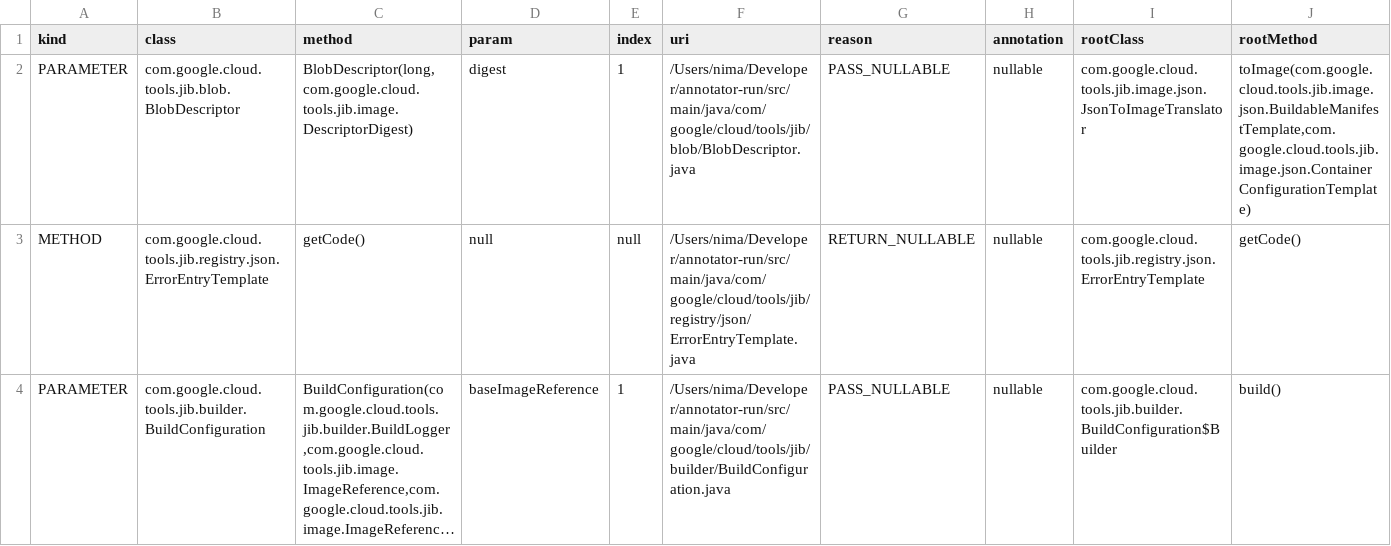
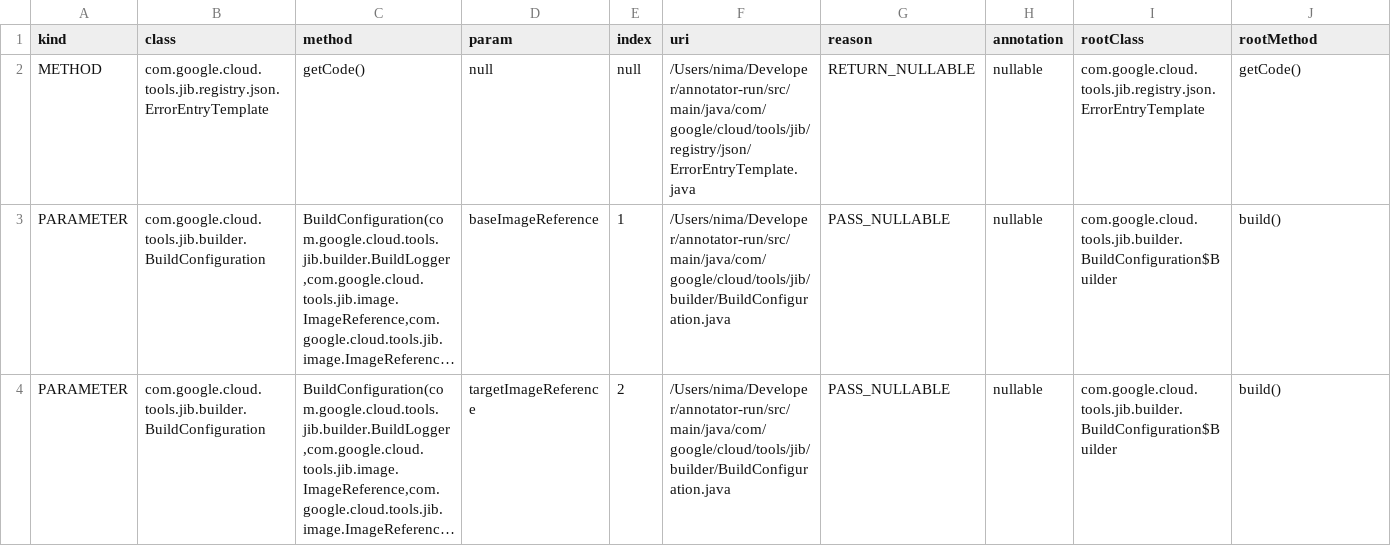
Before and after one commit to nimakarimipour/annotator-run, a TSV file: annotator-out/0/fixes.tsv, drawn as a sheet; only a part is shown; the shorter side is filled out with more unchanged rows; long unchanged cells end in ….

```diff
--- a/annotator-out/0/fixes.tsv
+++ b/annotator-out/0/fixes.tsv
@@ -1,3 +1,2 @@
 kind	class	method	param	index	uri	reason	annotation	rootClass	rootMethod
-PARAMETER	com.google.cloud.tools.jib.blob.BlobDescriptor	BlobDescriptor(long,com.google.cloud.tools.jib.image.DescriptorDigest)	digest	1	/Users/nima/Developer/annotator-run/src/main/java/com/google/cloud/tools/jib/blob/BlobDescriptor.java	PASS_NULLABLE	nullable	com.google.cloud.tools.jib.image.json.JsonToImageTranslator	toImage(com.google.cloud.tools.jib.image.json.BuildableManifestTemplate,com.google.cloud.tools.jib.image.json.ContainerConfigurationTemplate)
 METHOD	com.google.cloud.tools.jib.registry.json.ErrorEntryTemplate	getCode()	null	null	/Users/nima/Developer/annotator-run/src/main/java/com/google/cloud/tools/jib/registry/json/ErrorEntryTemplate.java	RETURN_NULLABLE	nullable	com.google.cloud.tools.jib.registry.json.ErrorEntryTemplate	getCode()
```
Also changed, not shown: annotator-out/0/errors.tsv, 1 other file.
